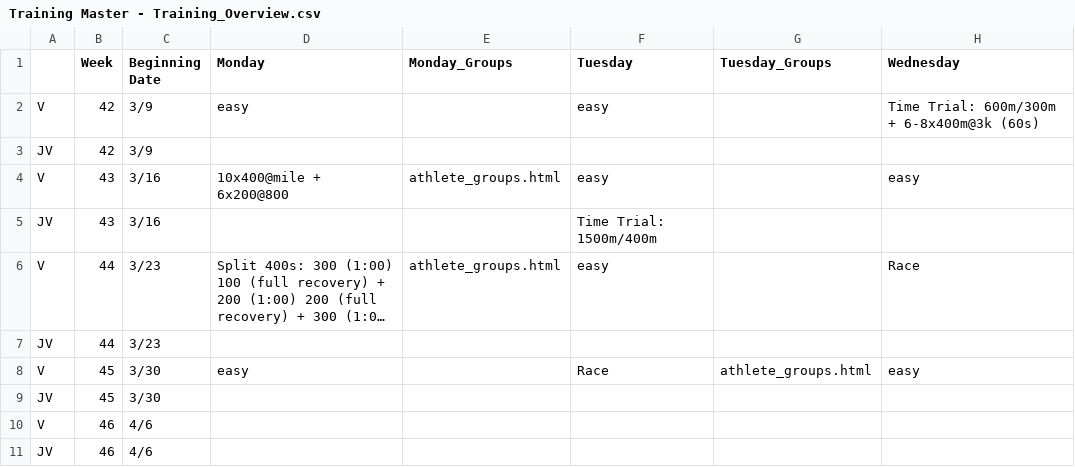
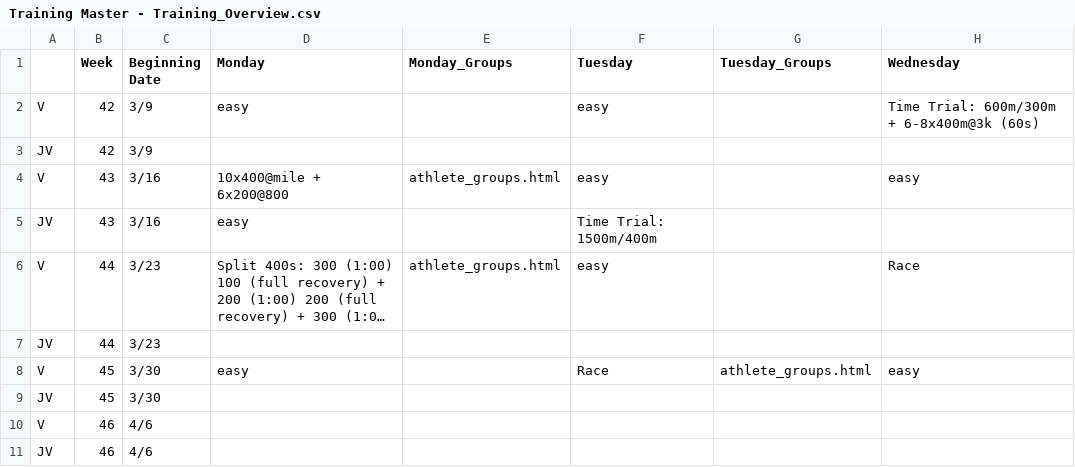
Before and after one commit to krisruns/stx-xc-training, a CSV file: Training Master - Training_Overview.csv, drawn as a sheet; only a part is shown; long unchanged cells end in …; the diff names each change by its address in the sheet, - before the commit and + after, or states it on an @@ line.

```diff
--- a/Training Master - Training_Overview.csv
+++ b/Training Master - Training_Overview.csv
-D5 (Monday): (empty)
+D5 (Monday): easy
```
Also changed, not shown: weekly_schedules/week43.csv, 1 other file.
